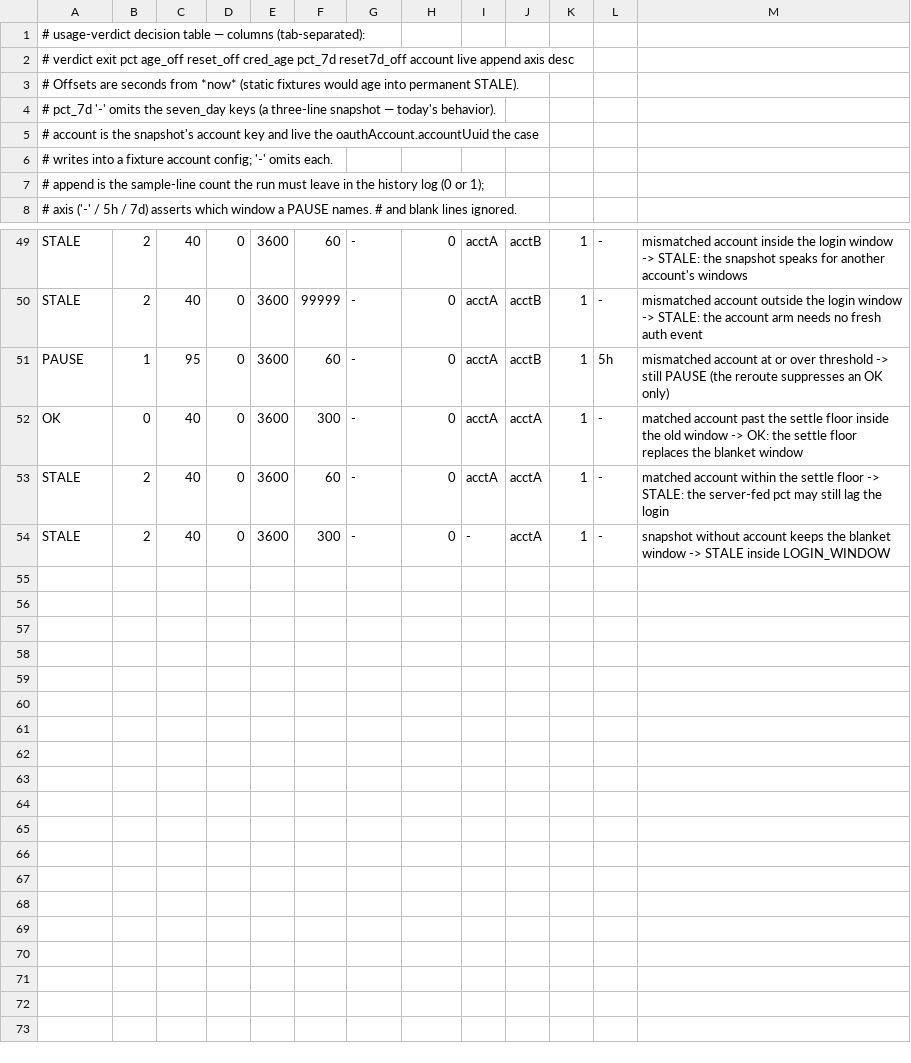
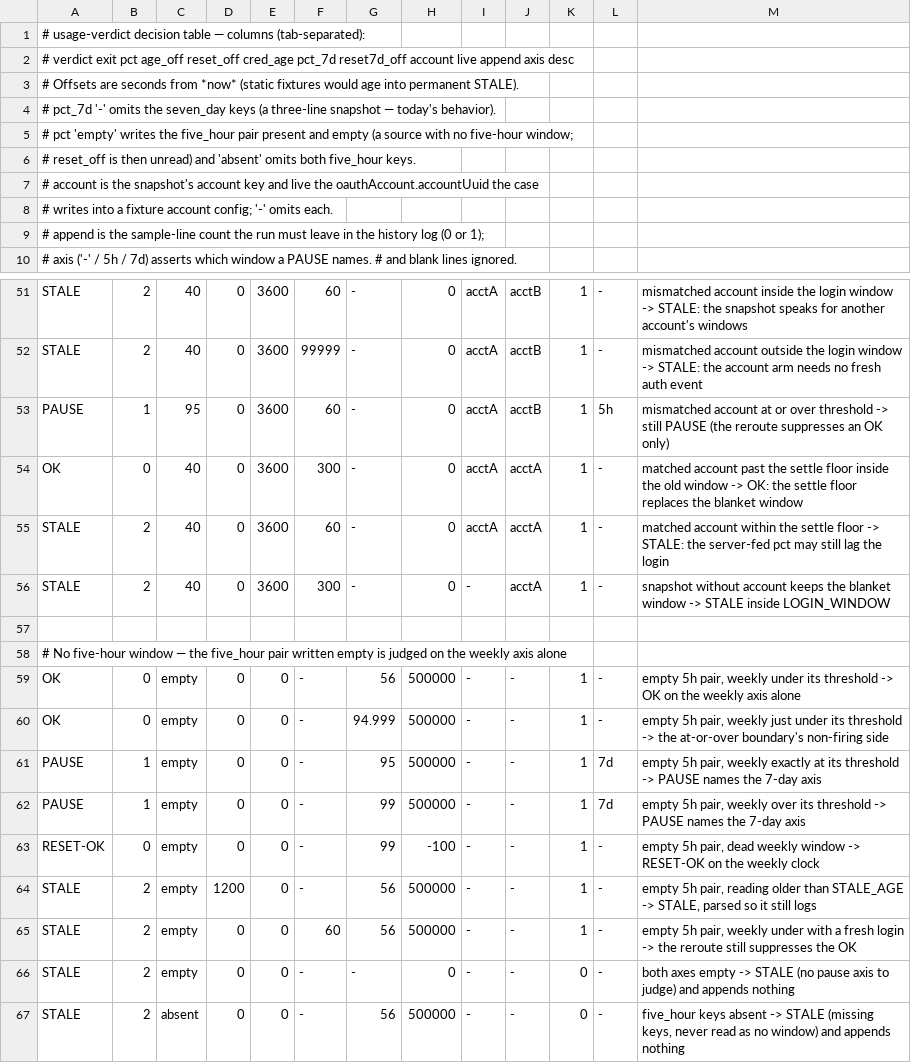
Before and after one commit to checkwright/checkwright, a TSV file: delegation-kit/usage-tests/cases.tsv, drawn as a sheet; only a part is shown, gaps mark what is left out; the diff names each change by its address in the sheet, - before the commit and + after, or states it on an @@ line.

```diff
--- a/delegation-kit/usage-tests/cases.tsv
+++ b/delegation-kit/usage-tests/cases.tsv
+row 5: # pct 'empty' writes the five_hour pair present and empty (a source with no five-hour window;
+row 6: # reset_off is then unread) and 'absent' omits both five_hour keys.
+row 57: (empty)
+row 58: # No five-hour window — the five_hour pair written empty is judged on the weekly axis alone
+row 59: OK | 0 | empty | 0 | 0 | - | 56 | 500000 | - | - | 1 | - | empty 5h pair, weekly under its threshold -> OK on the weekly axis alone
+row 60: OK | 0 | empty | 0 | 0 | - | 94.999 | 500000 | - | - | 1 | - | empty 5h pair, weekly just under its threshold -> the at-or-over boundary's non-firing side
+row 61: PAUSE | 1 | empty | 0 | 0 | - | 95 | 500000 | - | - | 1 | 7d | empty 5h pair, weekly exactly at its threshold -> PAUSE names the 7-day axis
+row 62: PAUSE | 1 | empty | 0 | 0 | - | 99 | 500000 | - | - | 1 | 7d | empty 5h pair, weekly over its threshold -> PAUSE names the 7-day axis
+row 63: RESET-OK | 0 | empty | 0 | 0 | - | 99 | -100 | - | - | 1 | - | empty 5h pair, dead weekly window -> RESET-OK on the weekly clock
+row 64: STALE | 2 | empty | 1200 | 0 | - | 56 | 500000 | - | - | 1 | - | empty 5h pair, reading older than STALE_AGE -> STALE, parsed so it still logs
+row 65: STALE | 2 | empty | 0 | 0 | 60 | 56 | 500000 | - | - | 1 | - | empty 5h pair, weekly under with a fresh login -> the reroute still suppresses the OK
+row 66: STALE | 2 | empty | 0 | 0 | - | - | 0 | - | - | 0 | - | both axes empty -> STALE (no pause axis to judge) and appends nothing
+row 67: STALE | 2 | absent | 0 | 0 | - | 56 | 500000 | - | - | 0 | - | five_hour keys absent -> STALE (missing keys, never read as no window) and appends nothing
```
Also changed, not shown: 5 other files.
